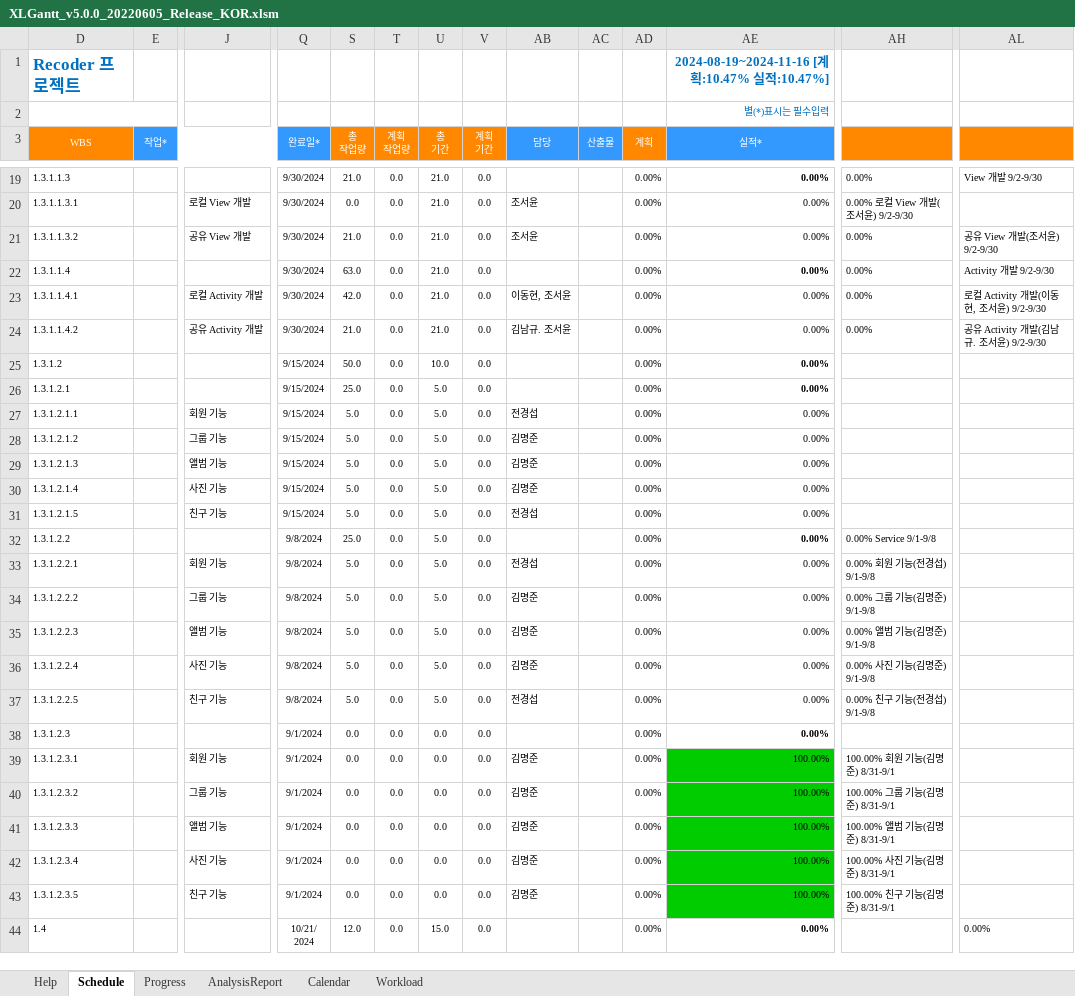
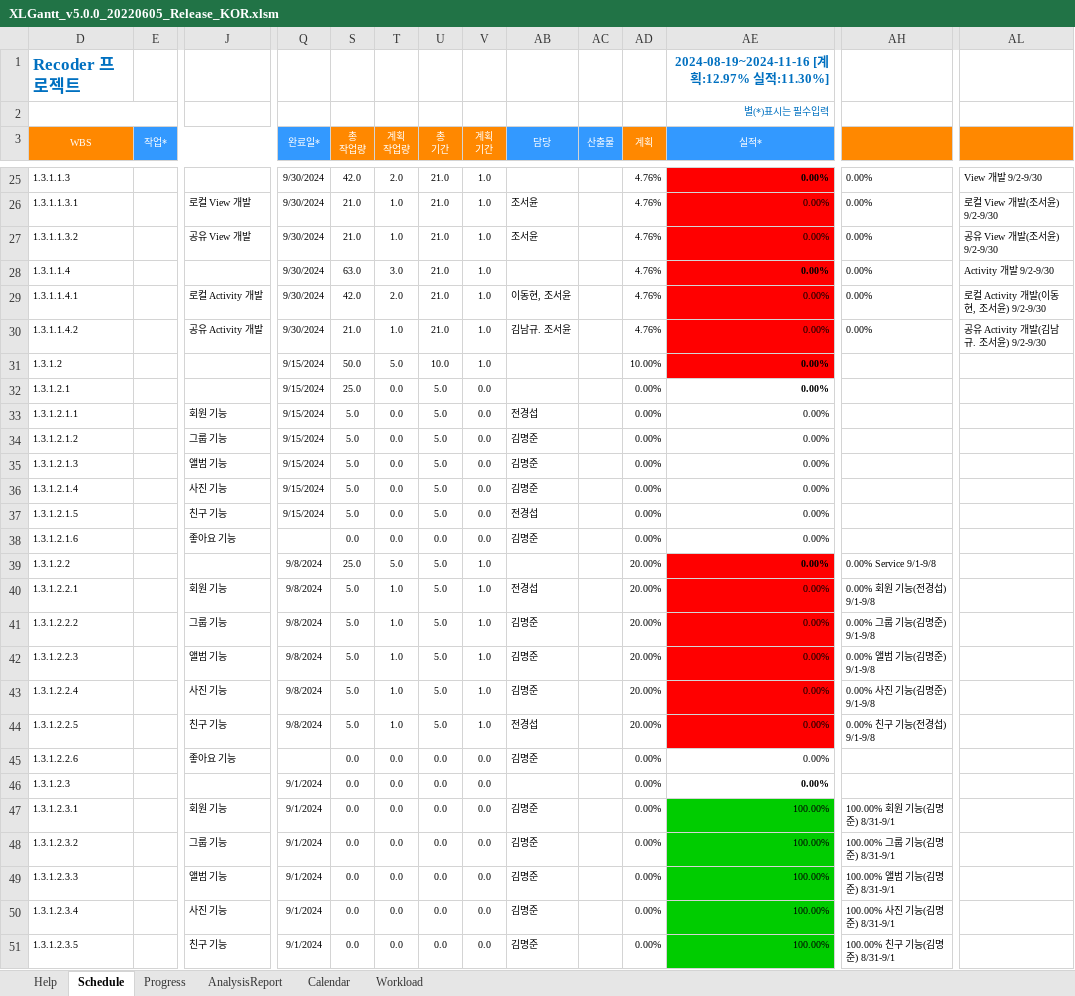
Before and after one commit to HGCQ/Recoder, an Excel workbook: data/XLGantt_v5.0.0_20220605_Release_KOR.xlsm, sheet Schedule, drawn as a sheet; only a part is shown, gaps mark what is left out; the shorter side is filled out with more unchanged rows; values as stored, in another font and other column widths than the file's, no borders; charts and pictures and conditional formats not drawn; addresses are those after the commit; rows hold the shown columns only; the diff covers the shown part only; the diff names each change by its address in the sheet, - before the commit and + after, or states it on an @@ line.

```diff
--- a/data/XLGantt_v5.0.0_20220605_Release_KOR.xlsm (sheet Schedule)
+++ b/data/XLGantt_v5.0.0_20220605_Release_KOR.xlsm (sheet Schedule)
-AE1 (실적*): 2024-08-19~2024-11-16 [계획:10.47% 실적:10.47%]
+AE1 (실적*): 2024-08-19~2024-11-16 [계획:12.97% 실적:11.30%]
-S25 (총 작업량): 21.0
+S25 (총 작업량): 42.0
-T25 (계획 작업량): 0.0
+T25 (계획 작업량): 2.0
-V25:V31 (계획 기간): 0.0
+V25:V31 (계획 기간): 1.0
-AD25:AD30 (계획): 0.00%
+AD25:AD30 (계획): 4.76%
-AE25:AE31 fill: none
+AE25:AE31 fill: #FF0000
-S26 (총 작업량): 0.0
+S26 (총 작업량): 21.0
-T26:T27 (계획 작업량): 0.0
+T26:T27 (계획 작업량): 1.0
-AH26: 0.00% 로컬 View 개발(조서윤) 9/2-9/30
+AH26: 0.00%
-AL26: (empty)
+AL26: 로컬 View 개발(조서윤) 9/2-9/30
-T28 (계획 작업량): 0.0
+T28 (계획 작업량): 3.0
-T29 (계획 작업량): 0.0
+T29 (계획 작업량): 2.0
-T30 (계획 작업량): 0.0
+T30 (계획 작업량): 1.0
-T31 (계획 작업량): 0.0
+T31 (계획 작업량): 5.0
-AD31 (계획): 0.00%
+AD31 (계획): 10.00%
+row 38: 1.3.1.2.1.6 |  | 좋아요 기능 |  | 0.0 | 0.0 | 0.0 | 0.0 | 김명준 |  | 0.00% | 0.00%
-T39 (계획 작업량): 0.0
+T39 (계획 작업량): 5.0
-V39:V44 (계획 기간): 0.0
+V39:V44 (계획 기간): 1.0
-AD39:AD44 (계획): 0.00%
+AD39:AD44 (계획): 20.00%
-AE39:AE44 fill: none
+AE39:AE44 fill: #FF0000
-T40:T44 (계획 작업량): 0.0
+T40:T44 (계획 작업량): 1.0
+row 45: 1.3.1.2.2.6 |  | 좋아요 기능 |  | 0.0 | 0.0 | 0.0 | 0.0 | 김명준 |  | 0.00% | 0.00%
```
Also changed, not shown: 7 added rows, 9 removed rows, 34 edited cells and cell formats elsewhere in this sheet, sheet Progress, formulas that keep their value, hidden cells, charts or pictures, 2 other files.
